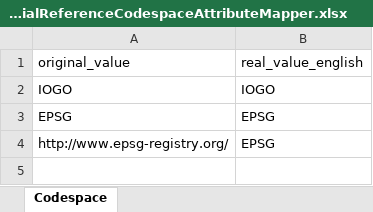
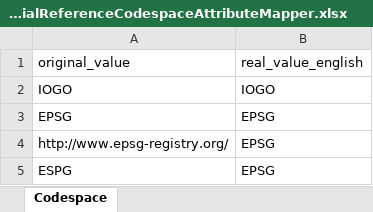
Before and after one commit to federal-geospatial-platform/fgp-metadata-proxy, an Excel workbook: FME_files/LOOKUP_TABLES/SpatialReferenceCodespaceAttributeMapper.xlsx, sheet Codespace, drawn as a sheet; values as stored, in another font and other column widths than the file's, no borders; the diff names each change by its address in the sheet, - before the commit and + after, or states it on an @@ line.

```diff
--- a/FME_files/LOOKUP_TABLES/SpatialReferenceCodespaceAttributeMapper.xlsx (sheet Codespace)
+++ b/FME_files/LOOKUP_TABLES/SpatialReferenceCodespaceAttributeMapper.xlsx (sheet Codespace)
+row 5: ESPG | EPSG
```
Also changed, not shown: FME_files/LOOKUP_TABLES/SpatialReferenceMapper.xlsx, 2 other files.
